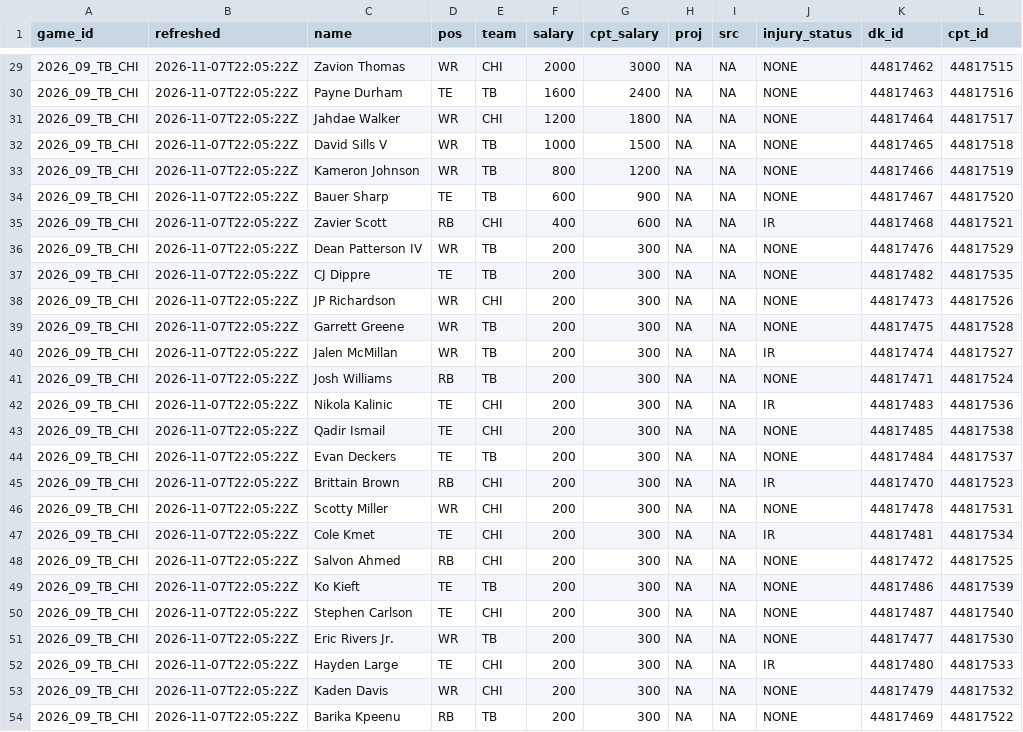
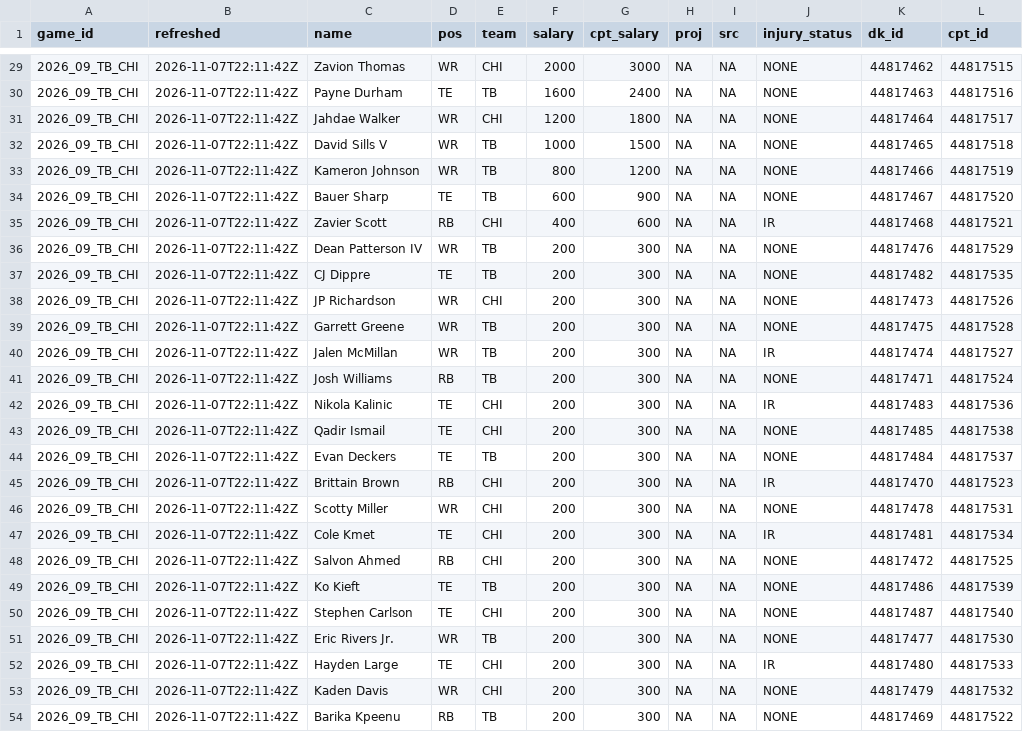
Before and after one commit to andrew-w-schroeder/dst-site, a CSV file: data/dfs/showdown/live/sd_proj_2026_09_TB_CHI.csv, drawn as a sheet; only a part is shown, gaps mark what is left out; the diff covers the shown part only.

```diff
--- a/data/dfs/showdown/live/sd_proj_2026_09_TB_CHI.csv
+++ b/data/dfs/showdown/live/sd_proj_2026_09_TB_CHI.csv
@@ -29,26 +29,26 @@
-"2026_09_TB_CHI","2026-11-07T22:05:22Z","Zavion Thomas","WR","CHI",2000,3000,NA,NA,"NONE","44817462","44817515"
-"2026_09_TB_CHI","2026-11-07T22:05:22Z","Payne Durham","TE","TB",1600,2400,NA,NA,"NONE","44817463","44817516"
-"2026_09_TB_CHI","2026-11-07T22:05:22Z","Jahdae Walker","WR","CHI",1200,1800,NA,NA,"NONE","44817464","44817517"
-"2026_09_TB_CHI","2026-11-07T22:05:22Z","David Sills V","WR","TB",1000,1500,NA,NA,"NONE","44817465","44817518"
-"2026_09_TB_CHI","2026-11-07T22:05:22Z","Kameron Johnson","WR","TB",800,1200,NA,NA,"NONE","44817466","44817519"
-"2026_09_TB_CHI","2026-11-07T22:05:22Z","Bauer Sharp","TE","TB",600,900,NA,NA,"NONE","44817467","44817520"
-"2026_09_TB_CHI","2026-11-07T22:05:22Z","Zavier Scott","RB","CHI",400,600,NA,NA,"IR","44817468","44817521"
-"2026_09_TB_CHI","2026-11-07T22:05:22Z","Dean Patterson IV","WR","TB",200,300,NA,NA,"NONE","44817476","44817529"
-"2026_09_TB_CHI","2026-11-07T22:05:22Z","CJ Dippre","TE","TB",200,300,NA,NA,"NONE","44817482","44817535"
-"2026_09_TB_CHI","2026-11-07T22:05:22Z","JP Richardson","WR","CHI",200,300,NA,NA,"NONE","44817473","44817526"
-"2026_09_TB_CHI","2026-11-07T22:05:22Z","Garrett Greene","WR","TB",200,300,NA,NA,"NONE","44817475","44817528"
-"2026_09_TB_CHI","2026-11-07T22:05:22Z","Jalen McMillan","WR","TB",200,300,NA,NA,"IR","44817474","44817527"
-"2026_09_TB_CHI","2026-11-07T22:05:22Z","Josh Williams","RB","TB",200,300,NA,NA,"NONE","44817471","44817524"
-"2026_09_TB_CHI","2026-11-07T22:05:22Z","Nikola Kalinic","TE","CHI",200,300,NA,NA,"IR","44817483","44817536"
-"2026_09_TB_CHI","2026-11-07T22:05:22Z","Qadir Ismail","TE","CHI",200,300,NA,NA,"NONE","44817485","44817538"
-"2026_09_TB_CHI","2026-11-07T22:05:22Z","Evan Deckers","TE","TB",200,300,NA,NA,"NONE","44817484","44817537"
-"2026_09_TB_CHI","2026-11-07T22:05:22Z","Brittain Brown","RB","CHI",200,300,NA,NA,"IR","44817470","44817523"
-"2026_09_TB_CHI","2026-11-07T22:05:22Z","Scotty Miller","WR","CHI",200,300,NA,NA,"NONE","44817478","44817531"
-"2026_09_TB_CHI","2026-11-07T22:05:22Z","Cole Kmet","TE","CHI",200,300,NA,NA,"IR","44817481","44817534"
-"2026_09_TB_CHI","2026-11-07T22:05:22Z","Salvon Ahmed","RB","CHI",200,300,NA,NA,"NONE","44817472","44817525"
-"2026_09_TB_CHI","2026-11-07T22:05:22Z","Ko Kieft","TE","TB",200,300,NA,NA,"NONE","44817486","44817539"
-"2026_09_TB_CHI","2026-11-07T22:05:22Z","Stephen Carlson","TE","CHI",200,300,NA,NA,"NONE","44817487","44817540"
-"2026_09_TB_CHI","2026-11-07T22:05:22Z","Eric Rivers Jr.","WR","TB",200,300,NA,NA,"NONE","44817477","44817530"
-"2026_09_TB_CHI","2026-11-07T22:05:22Z","Hayden Large","TE","CHI",200,300,NA,NA,"IR","44817480","44817533"
-"2026_09_TB_CHI","2026-11-07T22:05:22Z","Kaden Davis","WR","CHI",200,300,NA,NA,"NONE","44817479","44817532"
-"2026_09_TB_CHI","2026-11-07T22:05:22Z","Barika Kpeenu","RB","TB",200,300,NA,NA,"NONE","44817469","44817522"
+"2026_09_TB_CHI","2026-11-07T22:11:42Z","Zavion Thomas","WR","CHI",2000,3000,NA,NA,"NONE","44817462","44817515"
+"2026_09_TB_CHI","2026-11-07T22:11:42Z","Payne Durham","TE","TB",1600,2400,NA,NA,"NONE","44817463","44817516"
+"2026_09_TB_CHI","2026-11-07T22:11:42Z","Jahdae Walker","WR","CHI",1200,1800,NA,NA,"NONE","44817464","44817517"
+"2026_09_TB_CHI","2026-11-07T22:11:42Z","David Sills V","WR","TB",1000,1500,NA,NA,"NONE","44817465","44817518"
+"2026_09_TB_CHI","2026-11-07T22:11:42Z","Kameron Johnson","WR","TB",800,1200,NA,NA,"NONE","44817466","44817519"
+"2026_09_TB_CHI","2026-11-07T22:11:42Z","Bauer Sharp","TE","TB",600,900,NA,NA,"NONE","44817467","44817520"
+"2026_09_TB_CHI","2026-11-07T22:11:42Z","Zavier Scott","RB","CHI",400,600,NA,NA,"IR","44817468","44817521"
+"2026_09_TB_CHI","2026-11-07T22:11:42Z","Dean Patterson IV","WR","TB",200,300,NA,NA,"NONE","44817476","44817529"
+"2026_09_TB_CHI","2026-11-07T22:11:42Z","CJ Dippre","TE","TB",200,300,NA,NA,"NONE","44817482","44817535"
+"2026_09_TB_CHI","2026-11-07T22:11:42Z","JP Richardson","WR","CHI",200,300,NA,NA,"NONE","44817473","44817526"
+"2026_09_TB_CHI","2026-11-07T22:11:42Z","Garrett Greene","WR","TB",200,300,NA,NA,"NONE","44817475","44817528"
+"2026_09_TB_CHI","2026-11-07T22:11:42Z","Jalen McMillan","WR","TB",200,300,NA,NA,"IR","44817474","44817527"
+"2026_09_TB_CHI","2026-11-07T22:11:42Z","Josh Williams","RB","TB",200,300,NA,NA,"NONE","44817471","44817524"
+"2026_09_TB_CHI","2026-11-07T22:11:42Z","Nikola Kalinic","TE","CHI",200,300,NA,NA,"IR","44817483","44817536"
+"2026_09_TB_CHI","2026-11-07T22:11:42Z","Qadir Ismail","TE","CHI",200,300,NA,NA,"NONE","44817485","44817538"
+"2026_09_TB_CHI","2026-11-07T22:11:42Z","Evan Deckers","TE","TB",200,300,NA,NA,"NONE","44817484","44817537"
+"2026_09_TB_CHI","2026-11-07T22:11:42Z","Brittain Brown","RB","CHI",200,300,NA,NA,"IR","44817470","44817523"
+"2026_09_TB_CHI","2026-11-07T22:11:42Z","Scotty Miller","WR","CHI",200,300,NA,NA,"NONE","44817478","44817531"
+"2026_09_TB_CHI","2026-11-07T22:11:42Z","Cole Kmet","TE","CHI",200,300,NA,NA,"IR","44817481","44817534"
+"2026_09_TB_CHI","2026-11-07T22:11:42Z","Salvon Ahmed","RB","CHI",200,300,NA,NA,"NONE","44817472","44817525"
+"2026_09_TB_CHI","2026-11-07T22:11:42Z","Ko Kieft","TE","TB",200,300,NA,NA,"NONE","44817486","44817539"
+"2026_09_TB_CHI","2026-11-07T22:11:42Z","Stephen Carlson","TE","CHI",200,300,NA,NA,"NONE","44817487","44817540"
+"2026_09_TB_CHI","2026-11-07T22:11:42Z","Eric Rivers Jr.","WR","TB",200,300,NA,NA,"NONE","44817477","44817530"
+"2026_09_TB_CHI","2026-11-07T22:11:42Z","Hayden Large","TE","CHI",200,300,NA,NA,"IR","44817480","44817533"
+"2026_09_TB_CHI","2026-11-07T22:11:42Z","Kaden Davis","WR","CHI",200,300,NA,NA,"NONE","44817479","44817532"
+"2026_09_TB_CHI","2026-11-07T22:11:42Z","Barika Kpeenu","RB","TB",200,300,NA,NA,"NONE","44817469","44817522"
```
Also changed, not shown: 28 edited cells elsewhere in this file, data/dfs/dfs_proj_2026_wk09.csv, data/dfs/showdown/live/sd_proj_2026_09_BUF_MIN.csv, 41 other files.
